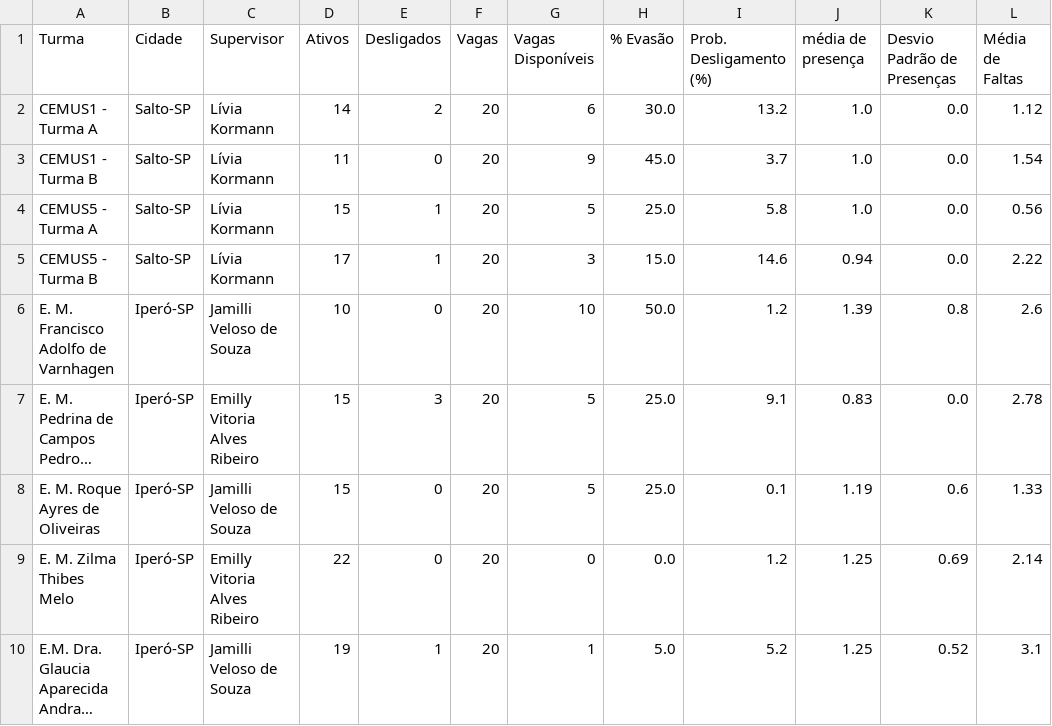
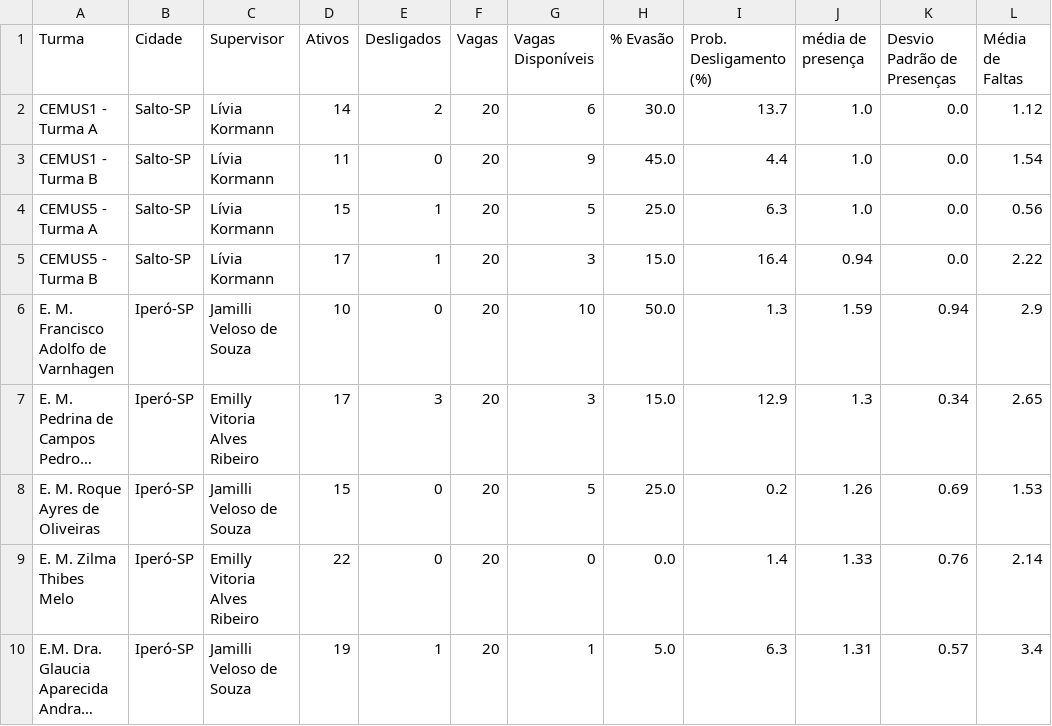
Before and after one commit to ProgramaFuturoCientista/relatorio-pfc, a CSV file: evasao_por_turma.csv, drawn as a sheet; only a part is shown; long unchanged cells end in …; the diff covers the shown part only; the diff names each change by its address in the sheet, - before the commit and + after, or states it on an @@ line.

```diff
--- a/evasao_por_turma.csv
+++ b/evasao_por_turma.csv
-I2 (Prob. Desligamento (%)): 13.2
+I2 (Prob. Desligamento (%)): 13.7
-I3 (Prob. Desligamento (%)): 3.7
+I3 (Prob. Desligamento (%)): 4.4
-I4 (Prob. Desligamento (%)): 5.8
+I4 (Prob. Desligamento (%)): 6.3
-I5 (Prob. Desligamento (%)): 14.6
+I5 (Prob. Desligamento (%)): 16.4
-I6 (Prob. Desligamento (%)): 1.2
+I6 (Prob. Desligamento (%)): 1.3
-J6 (média de presença): 1.39
+J6 (média de presença): 1.59
-K6 (Desvio Padrão de Presenças): 0.8
+K6 (Desvio Padrão de Presenças): 0.94
-L6 (Média de Faltas): 2.6
+L6 (Média de Faltas): 2.9
-D7 (Ativos): 15
+D7 (Ativos): 17
-G7 (Vagas Disponíveis): 5
+G7 (Vagas Disponíveis): 3
-H7 (% Evasão): 25.0
+H7 (% Evasão): 15.0
-I7 (Prob. Desligamento (%)): 9.1
+I7 (Prob. Desligamento (%)): 12.9
-J7 (média de presença): 0.83
+J7 (média de presença): 1.3
-K7 (Desvio Padrão de Presenças): 0.0
+K7 (Desvio Padrão de Presenças): 0.34
-L7 (Média de Faltas): 2.78
+L7 (Média de Faltas): 2.65
-I8 (Prob. Desligamento (%)): 0.1
+I8 (Prob. Desligamento (%)): 0.2
-J8 (média de presença): 1.19
+J8 (média de presença): 1.26
-K8 (Desvio Padrão de Presenças): 0.6
+K8 (Desvio Padrão de Presenças): 0.69
-L8 (Média de Faltas): 1.33
+L8 (Média de Faltas): 1.53
-I9 (Prob. Desligamento (%)): 1.2
+I9 (Prob. Desligamento (%)): 1.4
-J9 (média de presença): 1.25
+J9 (média de presença): 1.33
-K9 (Desvio Padrão de Presenças): 0.69
+K9 (Desvio Padrão de Presenças): 0.76
-I10 (Prob. Desligamento (%)): 5.2
+I10 (Prob. Desligamento (%)): 6.3
-J10 (média de presença): 1.25
+J10 (média de presença): 1.31
-K10 (Desvio Padrão de Presenças): 0.52
+K10 (Desvio Padrão de Presenças): 0.57
-L10 (Média de Faltas): 3.1
+L10 (Média de Faltas): 3.4
```
Also changed, not shown: 123 edited cells elsewhere in this file, evasao_por_cidade.csv, evasao_por_supervisor.csv, 7 other files.
